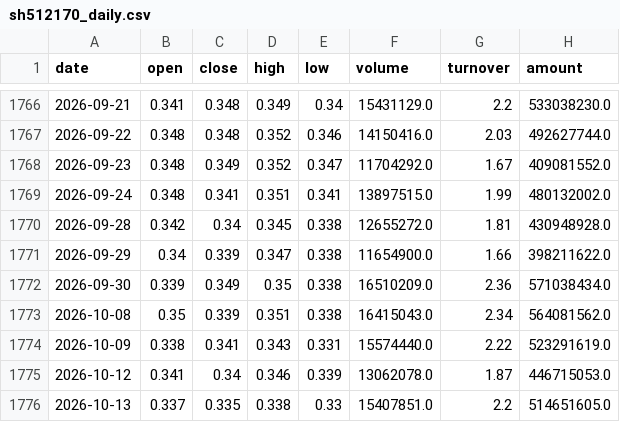
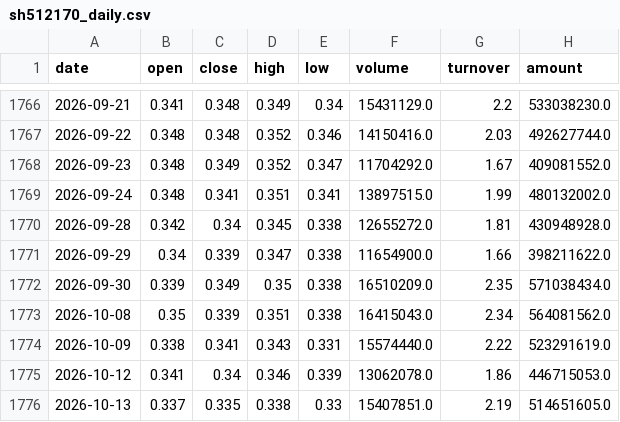
Before and after one commit to zhouyy858/BRJY_optimized, a CSV file: data/sh512170_daily.csv, drawn as a sheet; only a part is shown, gaps mark what is left out.

```diff
--- a/data/sh512170_daily.csv
+++ b/data/sh512170_daily.csv
@@ -1771,6 +1771,6 @@
 2026-09-29,0.34,0.339,0.347,0.338,11654900.0,1.66,398211622.0
-2026-09-30,0.339,0.349,0.35,0.338,16510209.0,2.36,571038434.0
+2026-09-30,0.339,0.349,0.35,0.338,16510209.0,2.35,571038434.0
 2026-10-08,0.35,0.339,0.351,0.338,16415043.0,2.34,564081562.0
 2026-10-09,0.338,0.341,0.343,0.331,15574440.0,2.22,523291619.0
-2026-10-12,0.341,0.34,0.346,0.339,13062078.0,1.87,446715053.0
-2026-10-13,0.337,0.335,0.338,0.33,15407851.0,2.2,514651605.0
+2026-10-12,0.341,0.34,0.346,0.339,13062078.0,1.86,446715053.0
+2026-10-13,0.337,0.335,0.338,0.33,15407851.0,2.19,514651605.0
```
Also changed, not shown: data/sh000001_daily.csv, data/sz000710_daily_qfq.csv, 4 other files.
